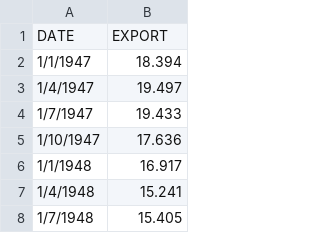
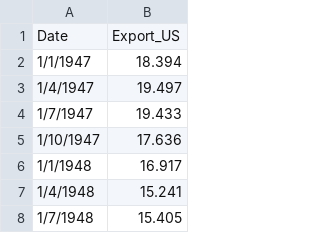
Before and after one commit to yongze0817/public, a CSV file: ECON/MACRO/US EXPORTS.csv, drawn as a sheet; only a part is shown.

```diff
--- a/ECON/MACRO/US EXPORTS.csv
+++ b/ECON/MACRO/US EXPORTS.csv
@@ -1,2 +1,2 @@
-DATE,EXPORT
+Date,Export_US
 1/1/1947,18.394
```
Also changed, not shown: ECON/MACRO/HK EXPORTS.csv, ECON/MACRO/HK GDP.csv, 2 other files.
